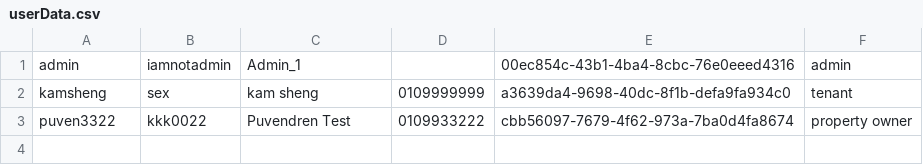
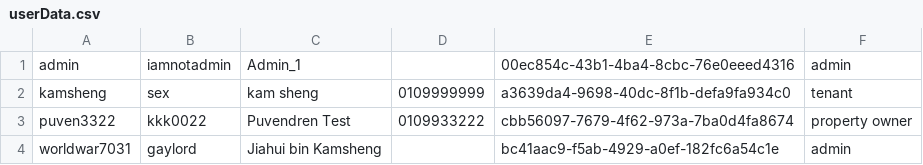
Before and after one commit to Xinnan-Alex/OOAD-Assignment, a CSV file: userData.csv, drawn as a sheet; the diff names each change by its address in the sheet, - before the commit and + after, or states it on an @@ line.

Commit message:
finished creating admin account feature

```diff
--- a/userData.csv
+++ b/userData.csv
+row 4: worldwar7031 | gaylord | Jiahui bin Kamsheng |  | bc41aac9-f5ab-4929-a0ef-182fc6a54c1e | admin
```
Also changed, not shown: 14 other files.
